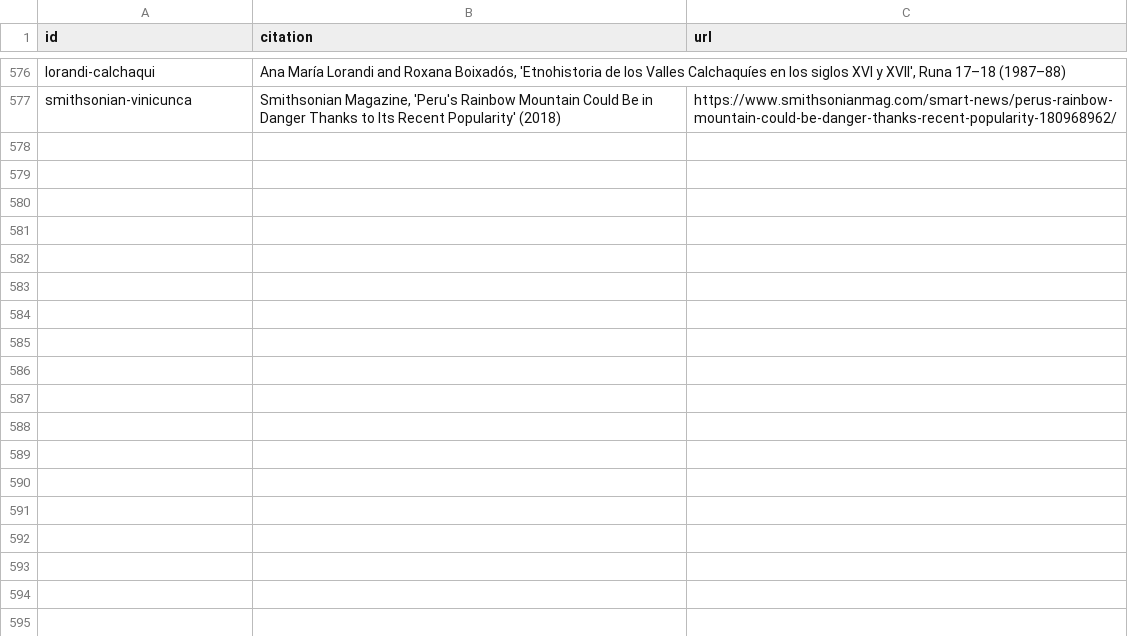
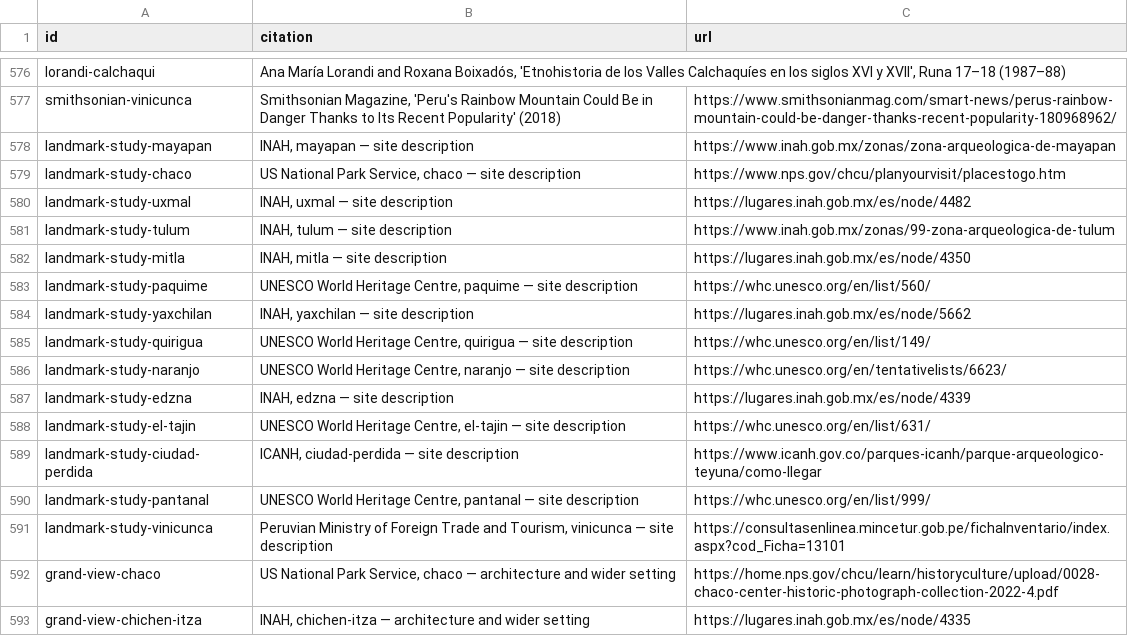
Before and after one commit to Greenere/the-world-we-know, a CSV file: data/sources.csv, drawn as a sheet; only a part is shown, gaps mark what is left out; the diff names each change by its address in the sheet, - before the commit and + after, or states it on an @@ line.

```diff
--- a/data/sources.csv
+++ b/data/sources.csv
+row 578: landmark-study-mayapan | INAH, mayapan — site description | https://www.inah.gob.mx/zonas/zona-arqueologica-de-mayapan
+row 579: landmark-study-chaco | US National Park Service, chaco — site description | https://www.nps.gov/chcu/planyourvisit/placestogo.htm
+row 580: landmark-study-uxmal | INAH, uxmal — site description | https://lugares.inah.gob.mx/es/node/4482
+row 581: landmark-study-tulum | INAH, tulum — site description | https://www.inah.gob.mx/zonas/99-zona-arqueologica-de-tulum
+row 582: landmark-study-mitla | INAH, mitla — site description | https://lugares.inah.gob.mx/es/node/4350
+row 583: landmark-study-paquime | UNESCO World Heritage Centre, paquime — site description | https://whc.unesco.org/en/list/560/
+row 584: landmark-study-yaxchilan | INAH, yaxchilan — site description | https://lugares.inah.gob.mx/es/node/5662
+row 585: landmark-study-quirigua | UNESCO World Heritage Centre, quirigua — site description | https://whc.unesco.org/en/list/149/
+row 586: landmark-study-naranjo | UNESCO World Heritage Centre, naranjo — site description | https://whc.unesco.org/en/tentativelists/6623/
+row 587: landmark-study-edzna | INAH, edzna — site description | https://lugares.inah.gob.mx/es/node/4339
+row 588: landmark-study-el-tajin | UNESCO World Heritage Centre, el-tajin — site description | https://whc.unesco.org/en/list/631/
+row 589: landmark-study-ciudad-perdida | ICANH, ciudad-perdida — site description | https://www.icanh.gov.co/parques-icanh/parque-arqueologico-teyuna/como-llegar
+row 590: landmark-study-pantanal | UNESCO World Heritage Centre, pantanal — site description | https://whc.unesco.org/en/list/999/
+row 591: landmark-study-vinicunca | Peruvian Ministry of Foreign Trade and Tourism, vinicunca — site description | https://consultasenlinea.mincetur.gob.pe/fichaInventario/index.aspx?cod_Ficha=13101
+row 592: grand-view-chaco | US National Park Service, chaco — architecture and wider setting | https://home.nps.gov/chcu/learn/historyculture/upload/0028-chaco-center-historic-photograph-collection-2022-4.pdf
+row 593: grand-view-chichen-itza | INAH, chichen-itza — architecture and wider setting | https://lugares.inah.gob.mx/es/node/4335
```
Also changed, not shown: 56 other files.
